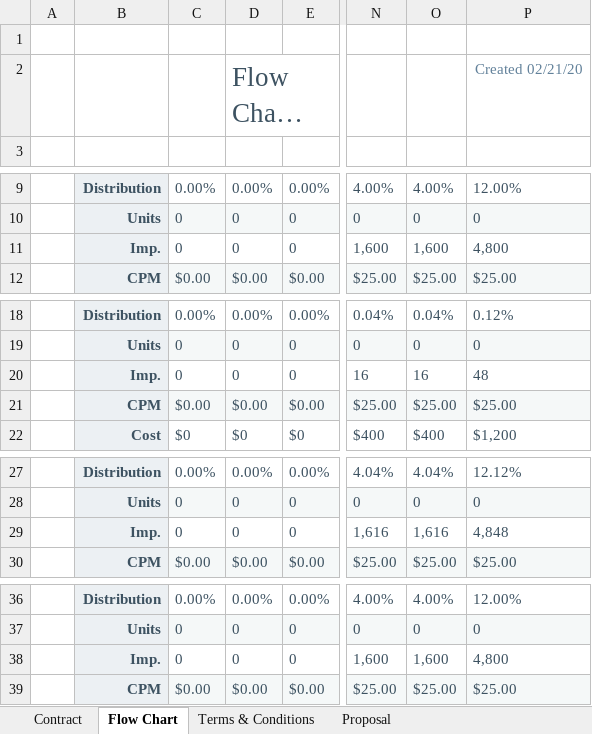
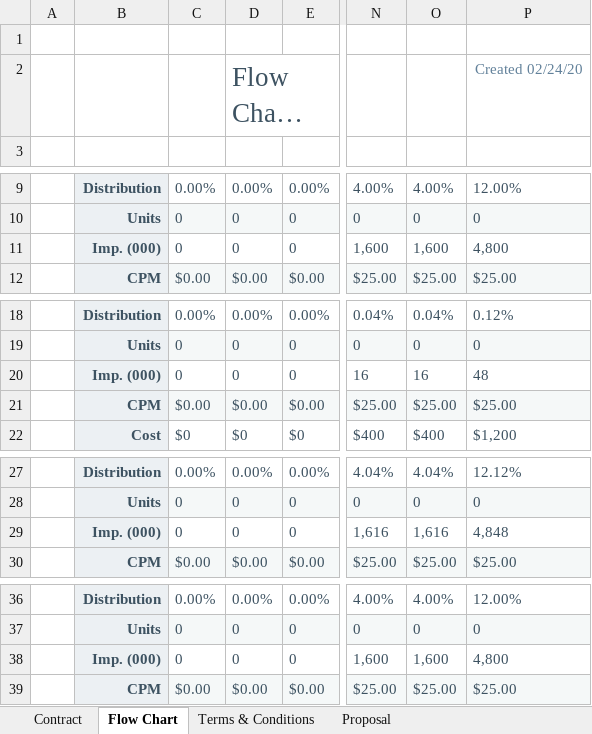
Before and after one commit to tonehanamant/Broadcast, an Excel workbook: Source/Tam/MaestroTests/SupportTests/Services.Broadcast.IntegrationTests/Files/Campaign export/CampaignExport_ContractOnlyPlans.xlsx, sheet Flow Chart, drawn as a sheet; only a part is shown, gaps mark what is left out; long unchanged cells end in …; values as stored, in another font and other column widths than the file's, no borders; charts and pictures and conditional formats not drawn; the diff covers the shown part only; the diff names each change by its address in the sheet, - before the commit and + after, or states it on an @@ line.

```diff
--- a/Source/Tam/MaestroTests/SupportTests/Services.Broadcast.IntegrationTests/Files/Campaign export/CampaignExport_ContractOnlyPlans.xlsx (sheet Flow Chart)
+++ b/Source/Tam/MaestroTests/SupportTests/Services.Broadcast.IntegrationTests/Files/Campaign export/CampaignExport_ContractOnlyPlans.xlsx (sheet Flow Chart)
-P2: Created 02/21/20
+P2: Created 02/24/20
-B11: Imp.
+B11: Imp. (000)
-B20: Imp.
+B20: Imp. (000)
-B29: Imp.
+B29: Imp. (000)
-B38: Imp.
+B38: Imp. (000)
```
Also changed, not shown: 16 edited cells elsewhere in this sheet, sheet Contract, sheet Proposal, Source/Tam/MaestroTests/SupportTests/Services.Broadcast.IntegrationTests/Files/Campaign export/CampaignExport_ContractTypeWithRestrictions.xlsx, Source/Tam/MaestroTests/SupportTests/Services.Broadcast.IntegrationTests/Files/Campaign export/CampaignExport_PlansWith13And14Weeks.xlsx, 11 other files.
